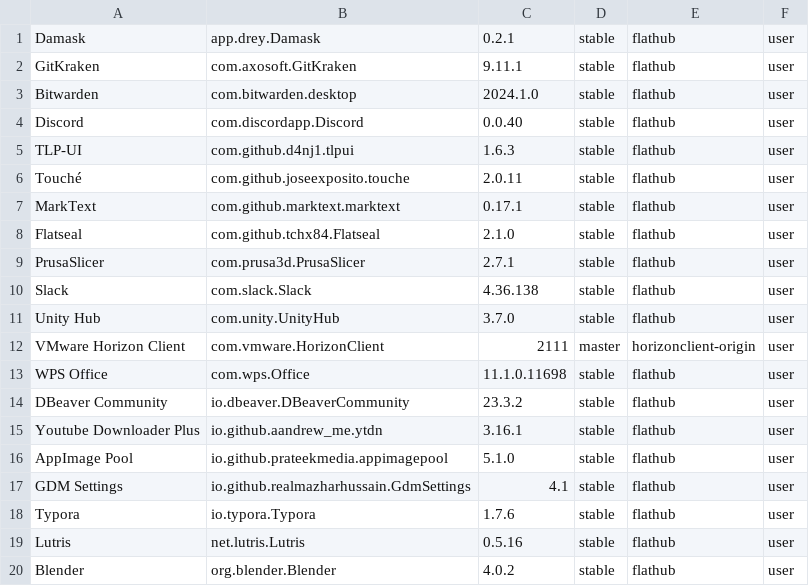
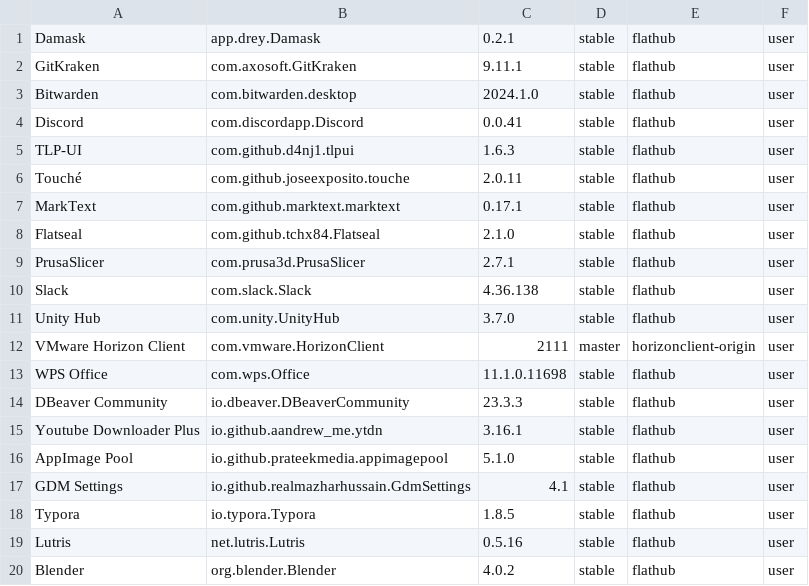
Before and after one commit to tribbloid/ubuntu-quick-setup, a CSV file: packages/__snapshot/flatpak.csv, drawn as a sheet; only a part is shown.

```diff
--- a/packages/__snapshot/flatpak.csv
+++ b/packages/__snapshot/flatpak.csv
@@ -3,3 +3,3 @@ GitKraken	com.axosoft.GitKraken	9.11.1	stable	flathub	user
 Bitwarden	com.bitwarden.desktop	2024.1.0	stable	flathub	user
-Discord	com.discordapp.Discord	0.0.40	stable	flathub	user
+Discord	com.discordapp.Discord	0.0.41	stable	flathub	user
 TLP-UI	com.github.d4nj1.tlpui	1.6.3	stable	flathub	user
@@ -13,3 +13,3 @@ VMware Horizon Client	com.vmware.HorizonClient	2111	master	horizonclient-origin
 WPS Office	com.wps.Office	11.1.0.11698	stable	flathub	user
-DBeaver Community	io.dbeaver.DBeaverCommunity	23.3.2	stable	flathub	user
+DBeaver Community	io.dbeaver.DBeaverCommunity	23.3.3	stable	flathub	user
 Youtube Downloader Plus	io.github.aandrew_me.ytdn	3.16.1	stable	flathub	user
@@ -17,3 +17,3 @@ AppImage Pool	io.github.prateekmedia.appimagepool	5.1.0	stable	flathub	user
 GDM Settings	io.github.realmazharhussain.GdmSettings	4.1	stable	flathub	user
-Typora	io.typora.Typora	1.7.6	stable	flathub	user
+Typora	io.typora.Typora	1.8.5	stable	flathub	user
 Lutris	net.lutris.Lutris	0.5.16	stable	flathub	user
```
Also changed, not shown: packages/__snapshot/snap.csv, 1 other file.
